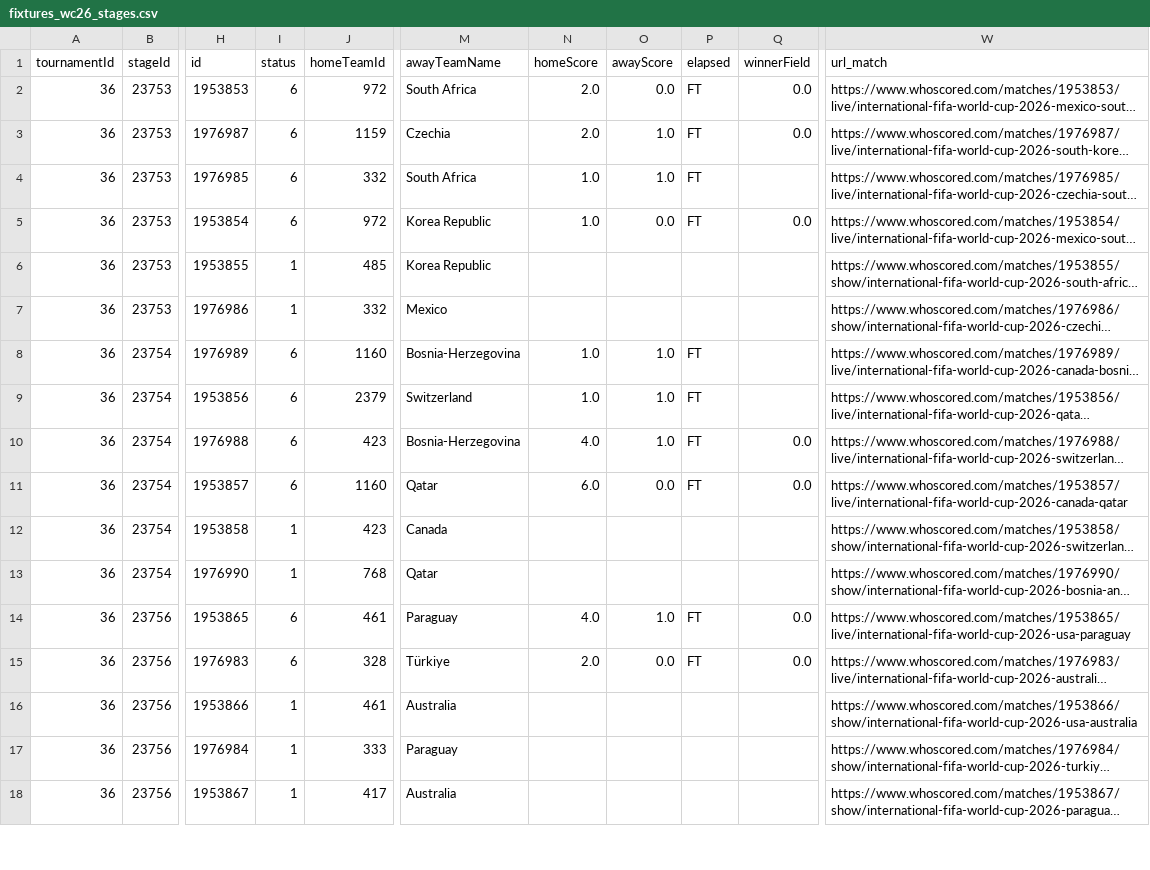
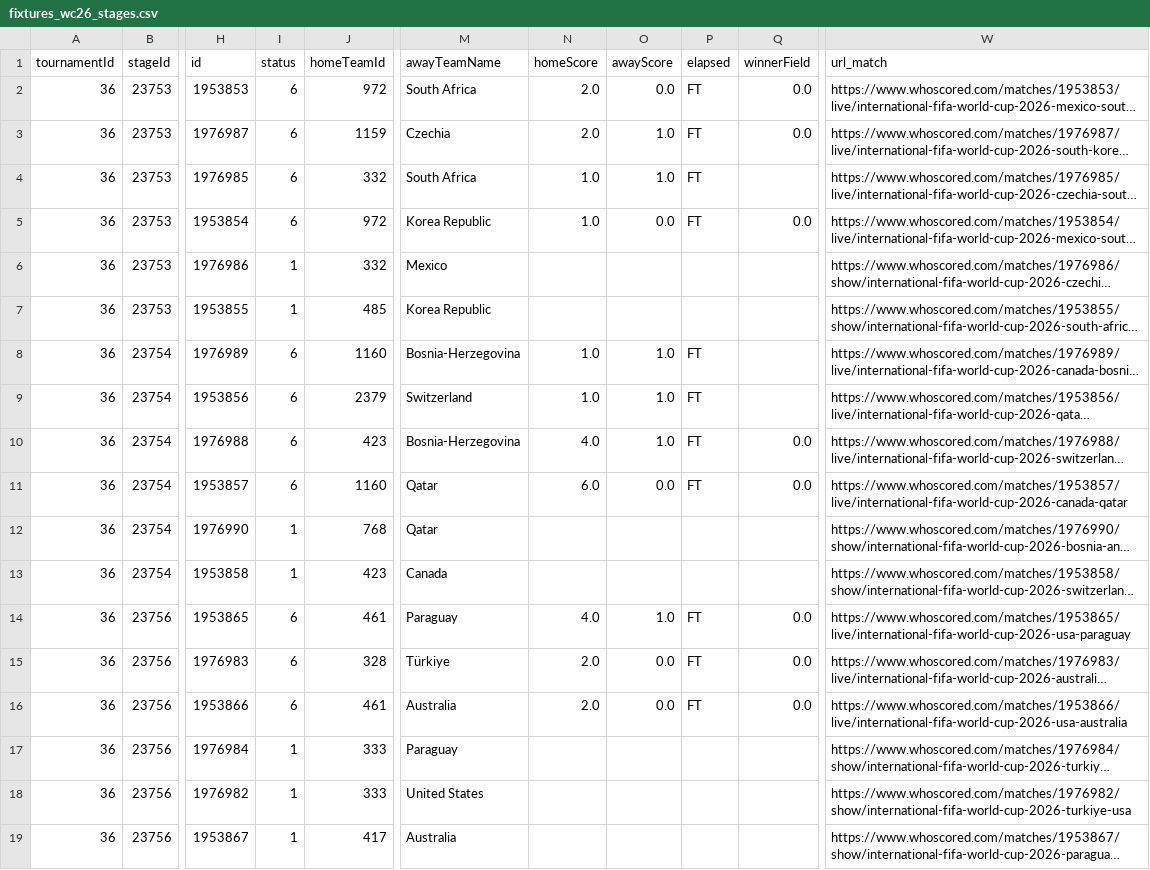
Before and after one commit to CescBlanco/world_cup_26_dashboard, a CSV file: worldcup26/data/fixtures_wc26_stages.csv, drawn as a sheet; only a part is shown, gaps mark what is left out; long unchanged cells end in …; the diff covers the shown part only; the diff names each change by its address in the sheet, - before the commit and + after, or states it on an @@ line.

```diff
--- a/worldcup26/data/fixtures_wc26_stages.csv
+++ b/worldcup26/data/fixtures_wc26_stages.csv
@@ row 7 moved to row 6: 36 @@
@@ row 13 moved to row 12: 36 @@
-I16 (status): 1
+I16 (status): 6
-N16 (homeScore): (empty)
+N16 (homeScore): 2.0
-O16 (awayScore): (empty)
+O16 (awayScore): 0.0
-P16 (elapsed): (empty)
+P16 (elapsed): FT
-Q16 (winnerField): (empty)
+Q16 (winnerField): 0.0
-W16 (url_match): https://www.whoscored.com/matches/1953866/show/international-fifa-world-cup-2026-usa-australia
+W16 (url_match): https://www.whoscored.com/matches/1953866/live/international-fifa-world-cup-2026-usa-australia
@@ row 19 moved to row 18: 36 @@
```
Also changed, not shown: 6 moved rows elsewhere in this file, worldcup26/data/all_players_wc26_fotmob.csv.
